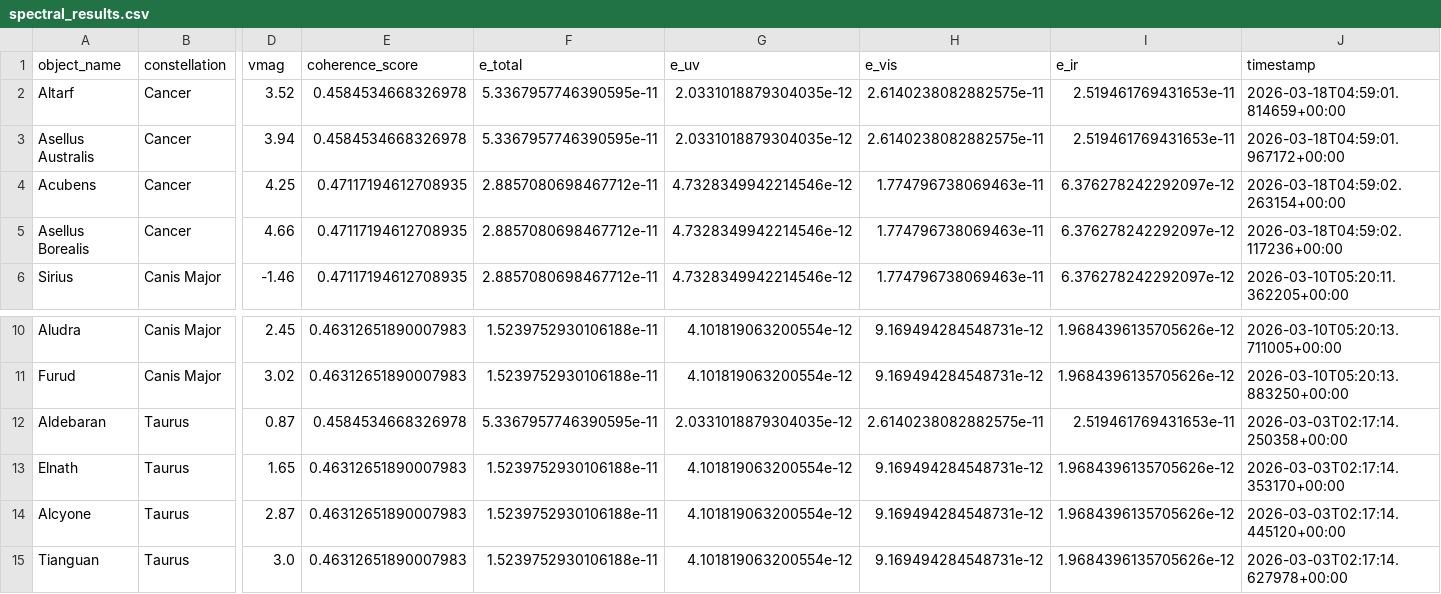
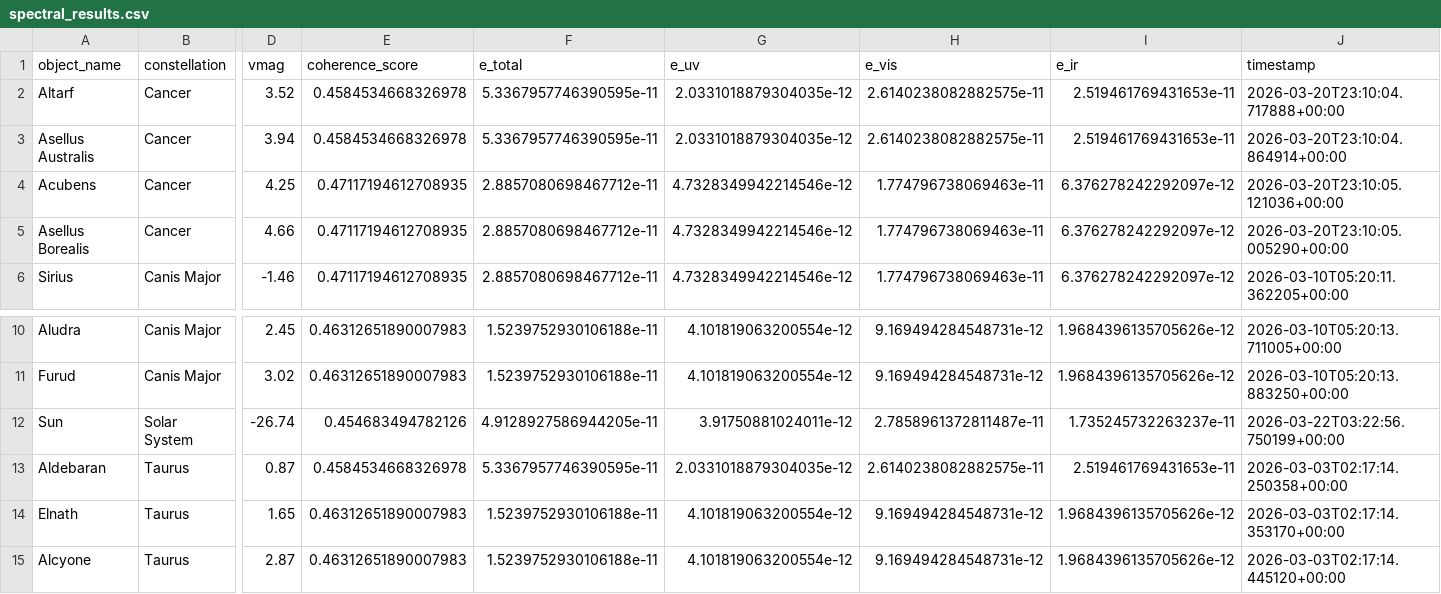
Before and after one commit to Quintinlf/Spectroscopy, a CSV file: stellar_spectrospy/spectral_results.csv, drawn as a sheet; only a part is shown, gaps mark what is left out; the shorter side is filled out with more unchanged rows; rows hold the shown columns only; the diff names each change by its address in the sheet, - before the commit and + after, or states it on an @@ line.

```diff
--- a/stellar_spectrospy/spectral_results.csv
+++ b/stellar_spectrospy/spectral_results.csv
-J2 (timestamp): 2026-03-18T04:59:01.814659+00:00
+J2 (timestamp): 2026-03-20T23:10:04.717888+00:00
-J3 (timestamp): 2026-03-18T04:59:01.967172+00:00
+J3 (timestamp): 2026-03-20T23:10:04.864914+00:00
-J4 (timestamp): 2026-03-18T04:59:02.263154+00:00
+J4 (timestamp): 2026-03-20T23:10:05.121036+00:00
-J5 (timestamp): 2026-03-18T04:59:02.117236+00:00
+J5 (timestamp): 2026-03-20T23:10:05.005290+00:00
+row 12: Sun | Solar System | -26.74 | 0.454683494782126 | 4.9128927586944205e-11 | 3.91750881024011e-12 | 2.7858961372811487e-11 | 1.735245732263237e-11 | 2026-03-22T03:22:56.750199+00:00
```
Also changed, not shown: 20 other files.
